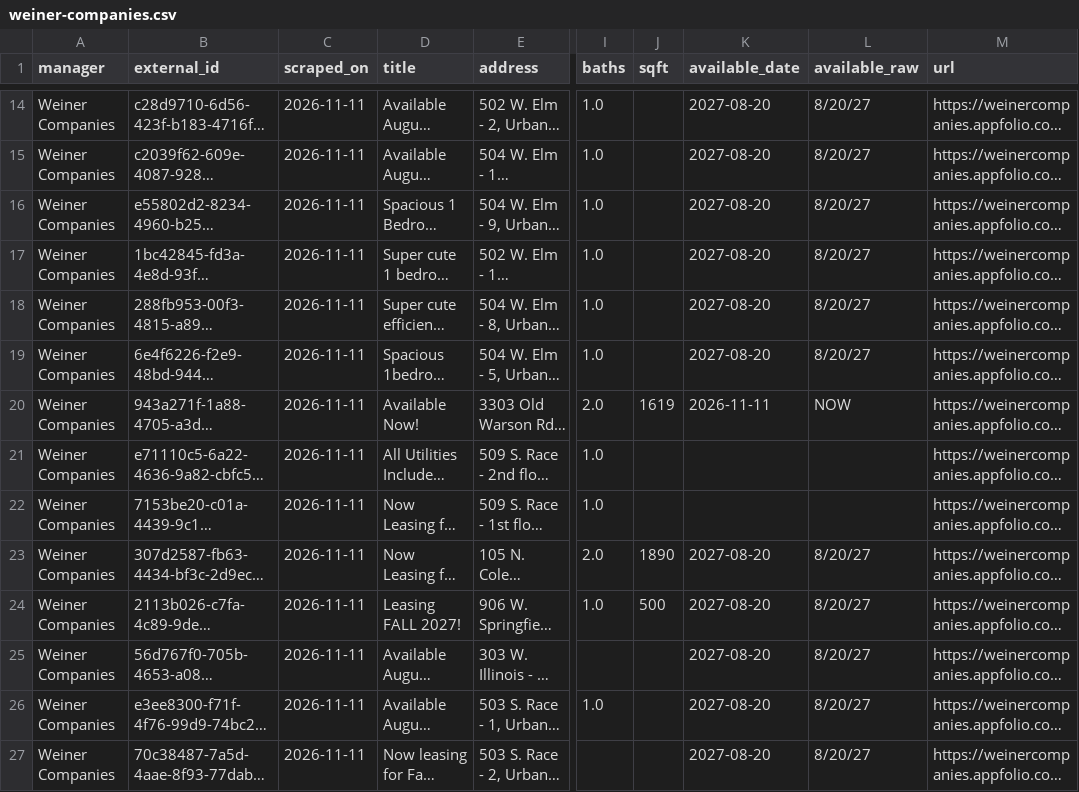
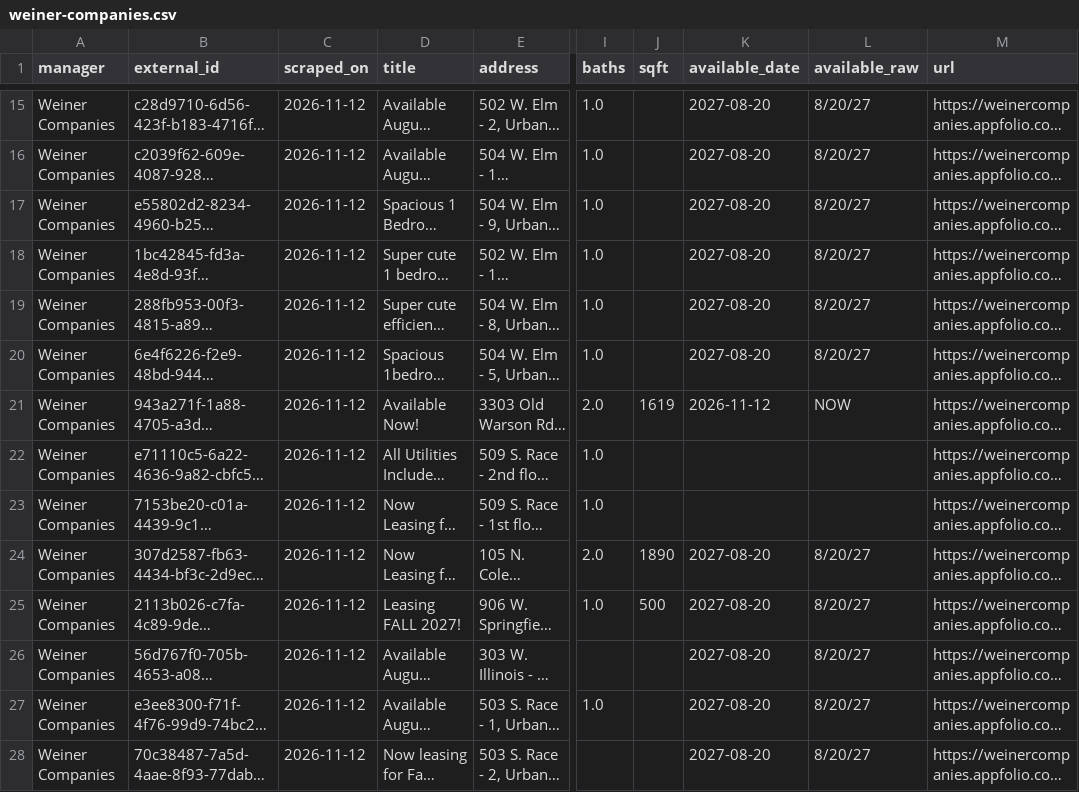
Before and after one commit to raghavrajan05-dotcom/champaign-lease-intelligence, a CSV file: latest/weiner-companies.csv, drawn as a sheet; only a part is shown, gaps mark what is left out; long unchanged cells end in …; addresses are those after the commit; the diff covers the shown part only; the diff names each change by its address in the sheet, - before the commit and + after, or states it on an @@ line.

```diff
--- a/latest/weiner-companies.csv
+++ b/latest/weiner-companies.csv
-C15:C28 (scraped_on): 2026-11-11
+C15:C28 (scraped_on): 2026-11-12
-K21 (available_date): 2026-11-11
+K21 (available_date): 2026-11-12
```
Also changed, not shown: 1 added row and 18 edited cells elsewhere in this file, latest/community-property-management.csv, latest/jsm-living.csv, 14 other files.
